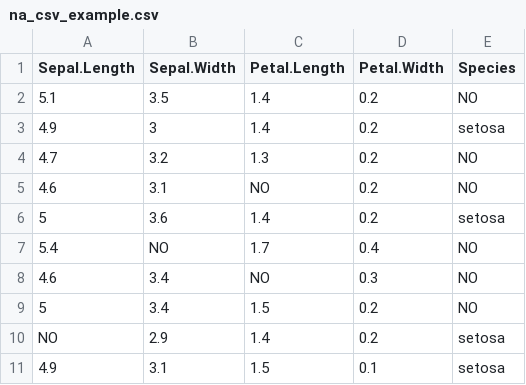
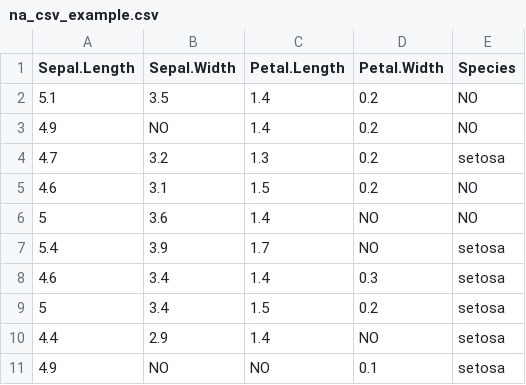
Before and after one commit to arca-dpss/course-R, a CSV file: extra/data/na_csv_example.csv, drawn as a sheet.

Commit message:
updating extra material

```diff
--- a/extra/data/na_csv_example.csv
+++ b/extra/data/na_csv_example.csv
@@ -2,10 +2,10 @@
 5.1,3.5,1.4,0.2,NO
-4.9,3,1.4,0.2,"setosa"
-4.7,3.2,1.3,0.2,NO
-4.6,3.1,NO,0.2,NO
-5,3.6,1.4,0.2,"setosa"
-5.4,NO,1.7,0.4,NO
-4.6,3.4,NO,0.3,NO
-5,3.4,1.5,0.2,NO
-NO,2.9,1.4,0.2,"setosa"
-4.9,3.1,1.5,0.1,"setosa"
+4.9,NO,1.4,0.2,NO
+4.7,3.2,1.3,0.2,"setosa"
+4.6,3.1,1.5,0.2,NO
+5,3.6,1.4,NO,NO
+5.4,3.9,1.7,NO,"setosa"
+4.6,3.4,1.4,0.3,"setosa"
+5,3.4,1.5,0.2,"setosa"
+4.4,2.9,1.4,NO,"setosa"
+4.9,NO,NO,0.1,"setosa"
```
Also changed, not shown: 5 other files.
